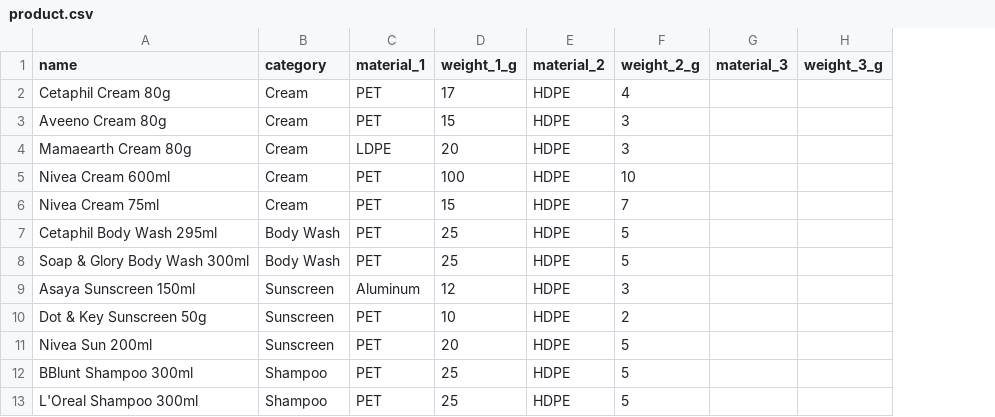
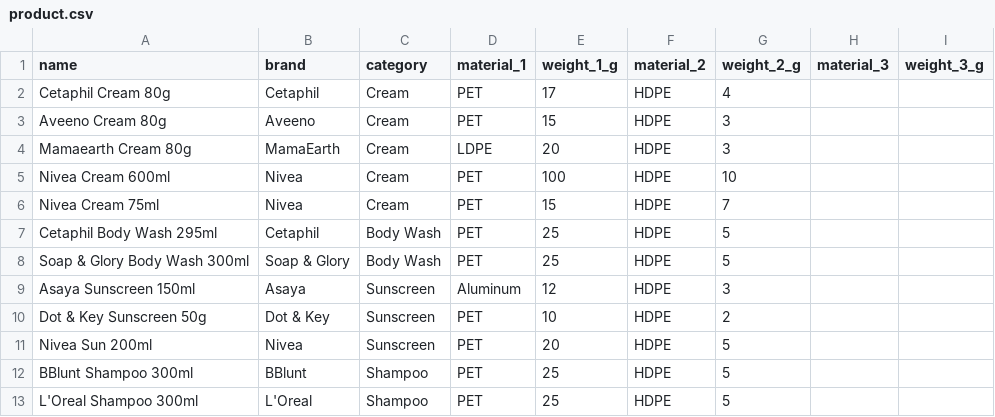
Before and after one commit to TISBHACKS2026/THE-QUANTUM-CREW, a CSV file: product.csv, drawn as a sheet; the diff names each change by its address in the sheet, - before the commit and + after, or states it on an @@ line.

Commit message:
Add brand column to product.csv
Updated product.csv to include brand information for each product.

```diff
--- a/product.csv
+++ b/product.csv
+column B (brand), rows 2-13: Cetaphil | Aveeno | MamaEarth | Nivea | Nivea | Cetaphil | Soap & Glory | Asaya | Dot & Key | Nivea | BBlunt | L'Oreal
```
